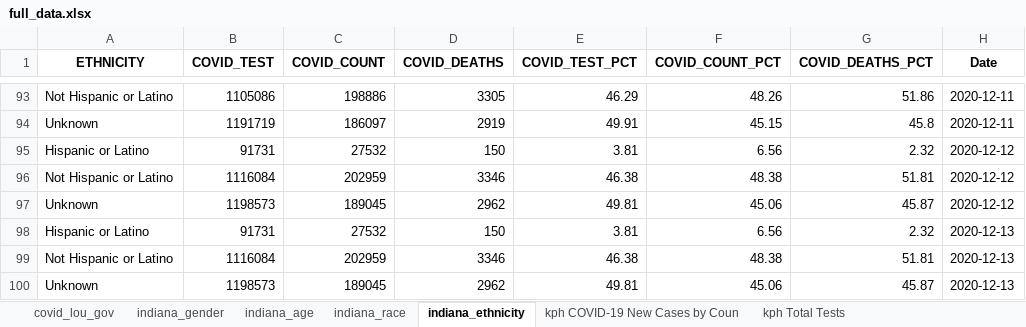
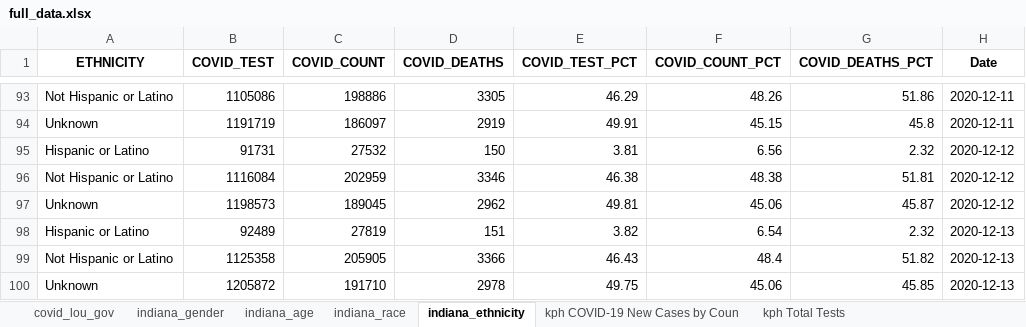
Before and after one commit to edjanalytics/covid-sot-data, an Excel workbook: full_data.xlsx, sheet indiana_ethnicity, drawn as a sheet; only a part is shown, gaps mark what is left out; values as stored, in another font and other column widths than the file's, no borders; removed rows and columns are numbered as before the commit, all else as after; the diff names each change by its address in the sheet, - before the commit and + after, or states it on an @@ line.

```diff
--- a/full_data.xlsx (sheet indiana_ethnicity)
+++ b/full_data.xlsx (sheet indiana_ethnicity)
-B98 (COVID_TEST): 91731
+B98 (COVID_TEST): 92489
-C98 (COVID_COUNT): 27532
+C98 (COVID_COUNT): 27819
-D98 (COVID_DEATHS): 150
+D98 (COVID_DEATHS): 151
-E98 (COVID_TEST_PCT): 3.81
+E98 (COVID_TEST_PCT): 3.82
-F98 (COVID_COUNT_PCT): 6.56
+F98 (COVID_COUNT_PCT): 6.54
-row 99: Not Hispanic or Latino | 1116084 | 202959 | 3346 | 46.38 | 48.38 | 51.81 | 2020-12-13
+row 99: Not Hispanic or Latino | 1125358 | 205905 | 3366 | 46.43 | 48.4 | 51.82 | 2020-12-13
-B100 (COVID_TEST): 1198573
+B100 (COVID_TEST): 1205872
-C100 (COVID_COUNT): 189045
+C100 (COVID_COUNT): 191710
-D100 (COVID_DEATHS): 2962
+D100 (COVID_DEATHS): 2978
-E100 (COVID_TEST_PCT): 49.81
+E100 (COVID_TEST_PCT): 49.75
-G100 (COVID_DEATHS_PCT): 45.87
+G100 (COVID_DEATHS_PCT): 45.85
```
Also changed, not shown: sheet indiana_race, sheet indiana_age, sheet indiana_gender.
